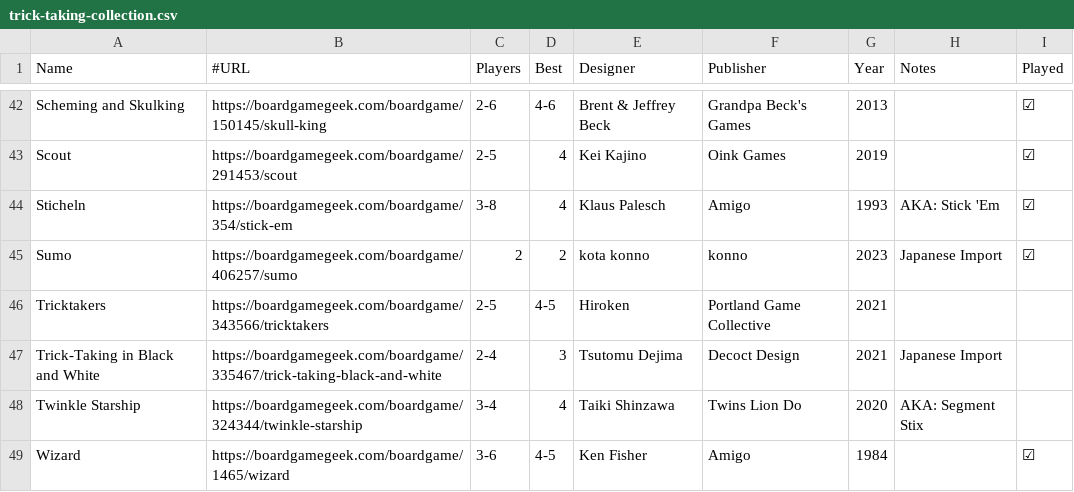
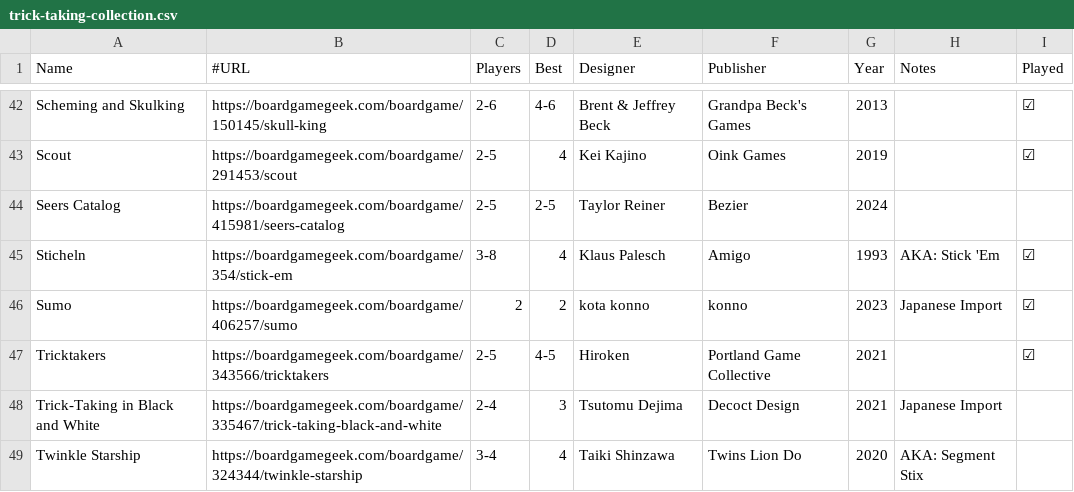
Before and after one commit to veganjay/veganjay.github.io, a CSV file: trick-taking-collection/trick-taking-collection.csv, drawn as a sheet; only a part is shown, gaps mark what is left out; the shorter side is filled out with more unchanged rows.

Commit message:
Add Seers Catalog, Mark Tricktakers played

```diff
--- a/trick-taking-collection/trick-taking-collection.csv
+++ b/trick-taking-collection/trick-taking-collection.csv
@@ -43,5 +43,6 @@ Scheming and Skulking,https://boardgamegeek.com/boardgame/150145/skull-king,2-6,
 Scout,https://boardgamegeek.com/boardgame/291453/scout,2-5,4,Kei Kajino,Oink Games,2019,,☑
+Seers Catalog,https://boardgamegeek.com/boardgame/415981/seers-catalog,2-5,2-5,Taylor Reiner,Bezier,2024,,
 Sticheln,https://boardgamegeek.com/boardgame/354/stick-em,3-8,4,Klaus Palesch,Amigo,1993,AKA: Stick 'Em,☑
 Sumo,https://boardgamegeek.com/boardgame/406257/sumo,2,2,kota konno,konno,2023,Japanese Import,☑
-Tricktakers,https://boardgamegeek.com/boardgame/343566/tricktakers,2-5,4-5,Hiroken,Portland Game Collective,2021,,
+Tricktakers,https://boardgamegeek.com/boardgame/343566/tricktakers,2-5,4-5,Hiroken,Portland Game Collective,2021,,☑
 Trick-Taking in Black and White,https://boardgamegeek.com/boardgame/335467/trick-taking-black-and-white,2-4,3,Tsutomu Dejima,Decoct Design,2021,Japanese Import,
```
